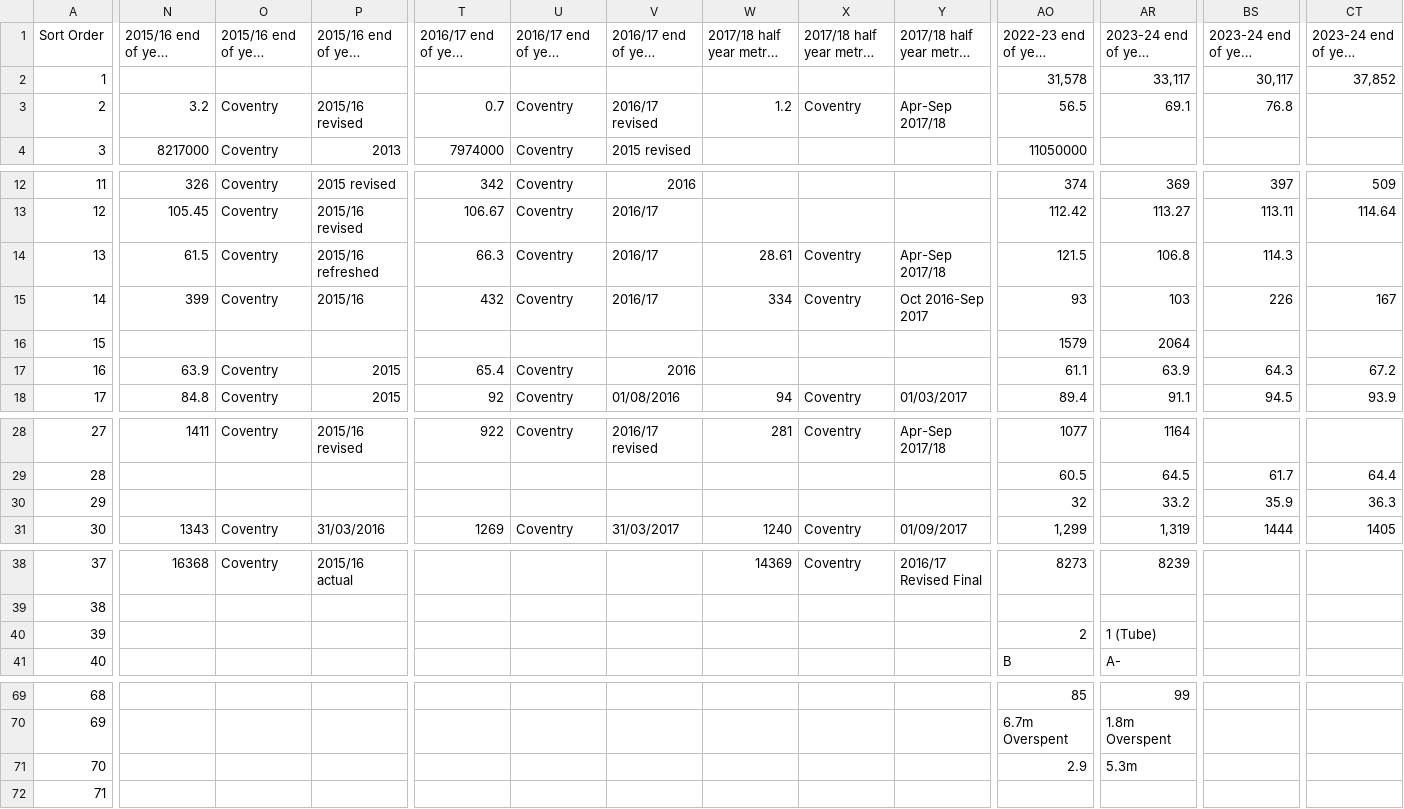
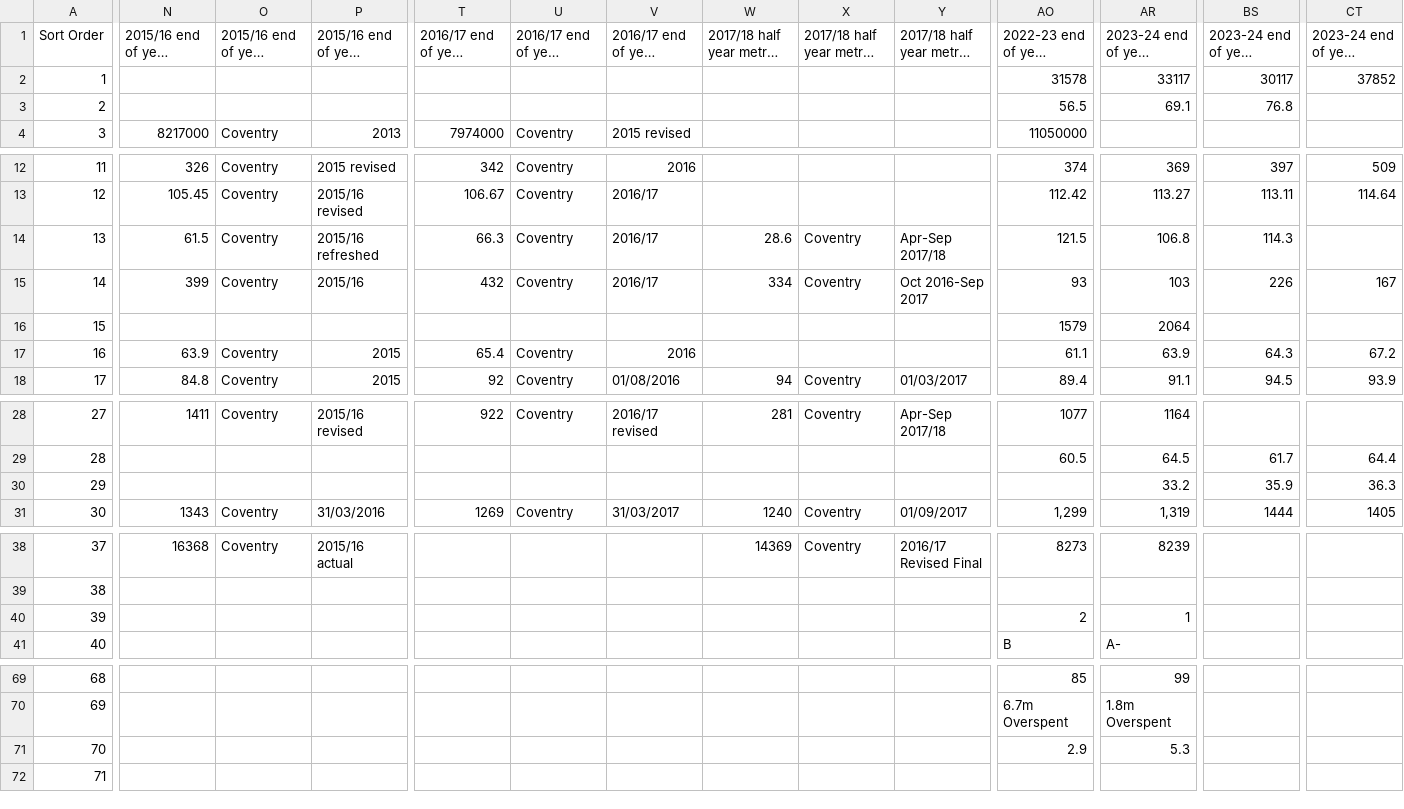
Before and after one commit to coventry-city-council/council-plan-indicators, a CSV file: Council Plan 2023-24 end of year performance indicator table.csv, drawn as a sheet; only a part is shown, gaps mark what is left out; long unchanged cells end in …; the diff covers the shown part only; the diff names each change by its address in the sheet, - before the commit and + after, or states it on an @@ line.

Commit message:
Council Plan 2023-24

```diff
--- a/Council Plan 2023-24 end of year performance indicator table.csv
+++ b/Council Plan 2023-24 end of year performance indicator table.csv
-AO2: 31,578
+AO2: 31578
-AR2: 33,117
+AR2: 33117
-BS2: 30,117
+BS2: 30117
-CT2: 37,852
+CT2: 37852
-N3: 3.2
+N3: (empty)
-O3: Coventry
+O3: (empty)
-P3: 2015/16 revised
+P3: (empty)
-T3: 0.7
+T3: (empty)
-U3: Coventry
+U3: (empty)
-V3: 2016/17 revised
+V3: (empty)
-W3: 1.2
+W3: (empty)
-X3: Coventry
+X3: (empty)
-Y3: Apr-Sep 2017/18
+Y3: (empty)
-W14: 28.61
+W14: 28.6
-AO30: 32
+AO30: (empty)
-AR40: 1 (Tube)
+AR40: 1
-AR71: 5.3m
+AR71: 5.3
```
Also changed, not shown: 55 edited cells elsewhere in this file.
